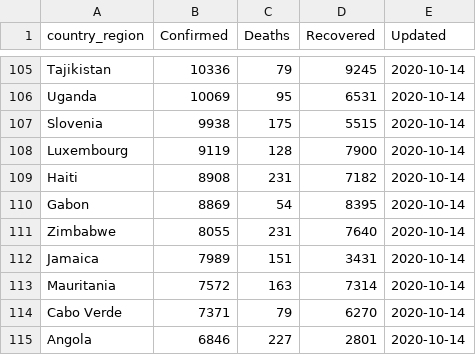
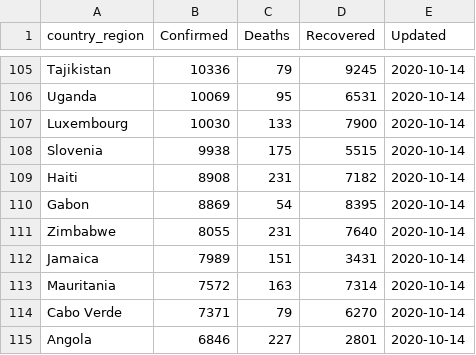
Before and after one commit to bjungbogati/corona_virus_dashboard, a CSV file: data/covid19-latest-country-wise.csv, drawn as a sheet; only a part is shown, gaps mark what is left out.

```diff
--- a/data/covid19-latest-country-wise.csv
+++ b/data/covid19-latest-country-wise.csv
@@ -106,4 +106,4 @@ Tajikistan,10336,79,9245,2020-10-14
 Uganda,10069,95,6531,2020-10-14
+Luxembourg,10030,133,7900,2020-10-14
 Slovenia,9938,175,5515,2020-10-14
-Luxembourg,9119,128,7900,2020-10-14
 Haiti,8908,231,7182,2020-10-14
```
Also changed, not shown: data/covid19-latest-case-wise.csv, 3 other files.
